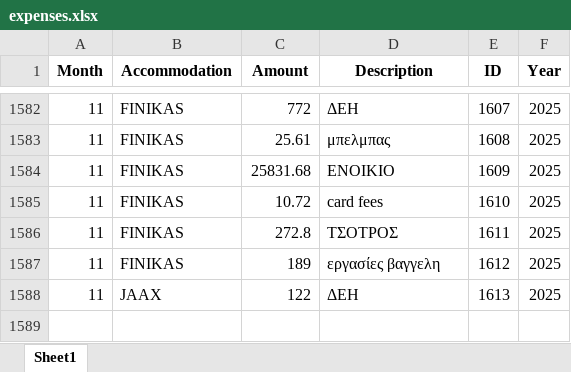
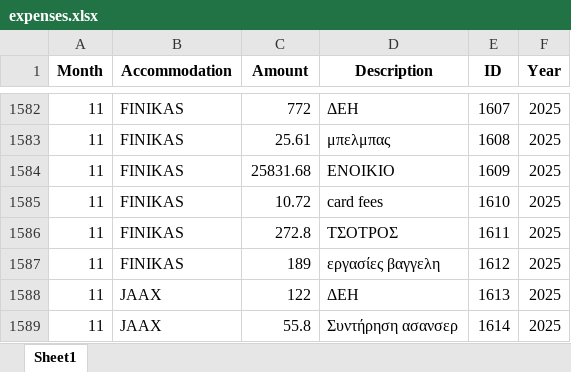
Before and after one commit to tasoszaf/AIRSTAY, an Excel workbook: expenses.xlsx, sheet Sheet1, drawn as a sheet; only a part is shown, gaps mark what is left out; values as stored, in another font and other column widths than the file's, no borders; the diff names each change by its address in the sheet, - before the commit and + after, or states it on an @@ line.

Commit message:
Update expenses.xlsx from Streamlit (2025-12-04)

```diff
--- a/expenses.xlsx (sheet Sheet1)
+++ b/expenses.xlsx (sheet Sheet1)
+row 1589: 11 | JAAX | 55.8 | Συντήρηση ασανσερ | 1614 | 2025
```
